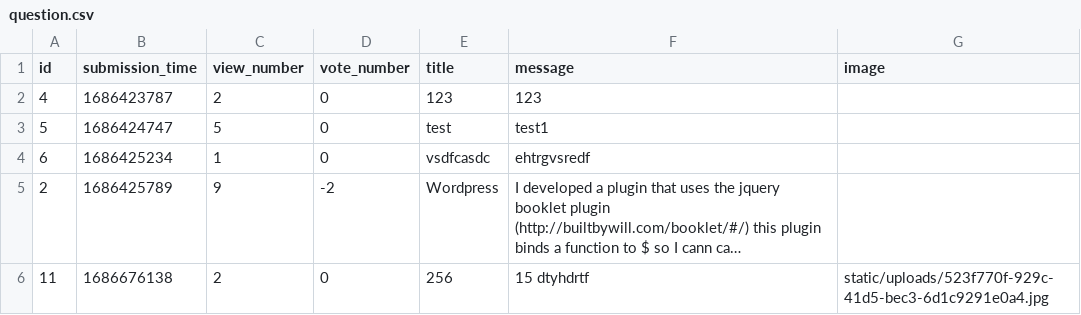
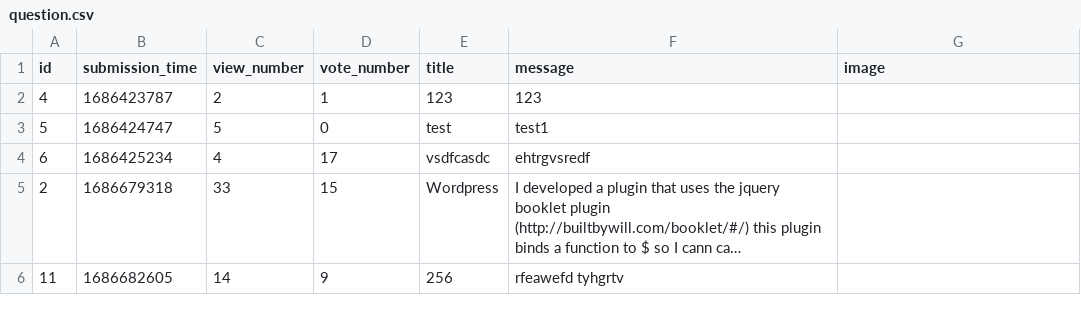
Before and after one commit to nikolawierzbowska/ASKmate_1, a CSV file: data/question.csv, drawn as a sheet; long unchanged cells end in …; the diff names each change by its address in the sheet, - before the commit and + after, or states it on an @@ line.

```diff
--- a/data/question.csv
+++ b/data/question.csv
-D2 (vote_number): 0
+D2 (vote_number): 1
-C4 (view_number): 1
+C4 (view_number): 4
-D4 (vote_number): 0
+D4 (vote_number): 17
-B5 (submission_time): 1686425789
+B5 (submission_time): 1686679318
-C5 (view_number): 9
+C5 (view_number): 33
-D5 (vote_number): -2
+D5 (vote_number): 15
-B6 (submission_time): 1686676138
+B6 (submission_time): 1686682605
-C6 (view_number): 2
+C6 (view_number): 14
-D6 (vote_number): 0
+D6 (vote_number): 9
-F6 (message): 15 dtyhdrtf
+F6 (message): rfeawefd tyhgrtv
-G6 (image): static/uploads/523f770f-929c-41d5-bec3-6d1c9291e0a4.jpg
+G6 (image): (empty)
```
Also changed, not shown: data/answer.csv, 16 other files.
